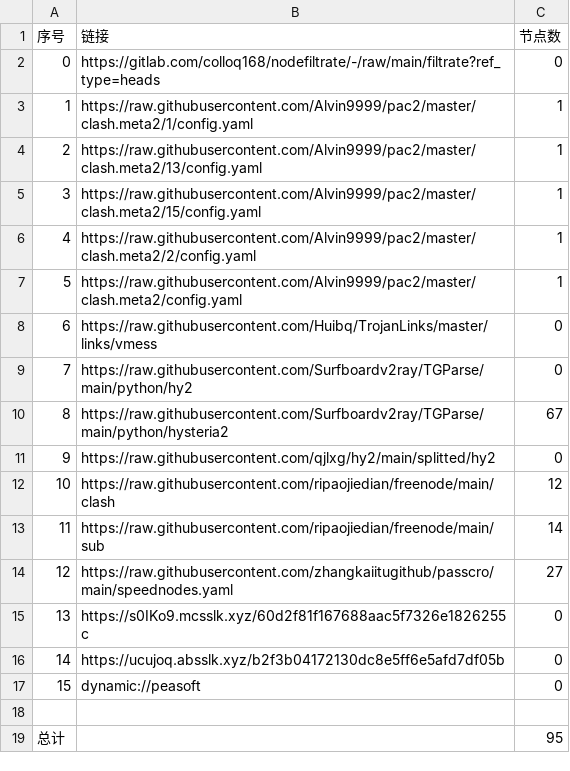
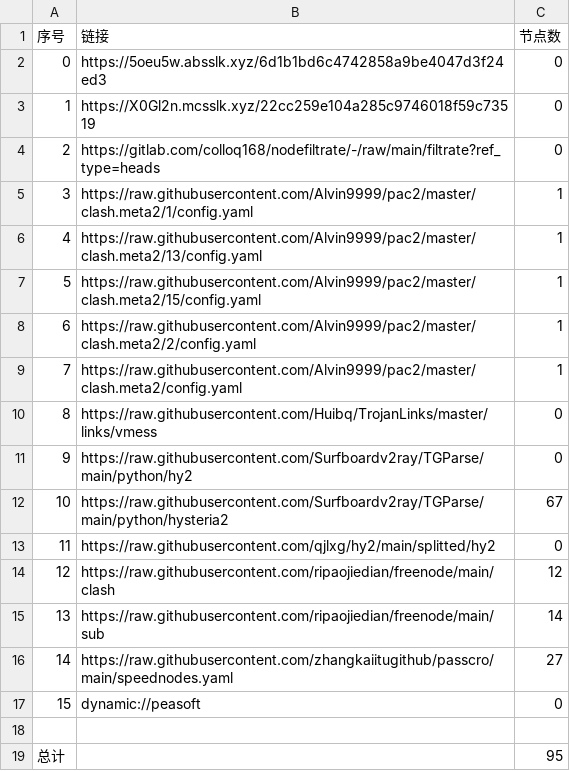
Before and after one commit to leo-qin815/AutoMergePublicNodes, a CSV file: list_result.csv, drawn as a sheet; removed rows and columns are numbered as before the commit, all else as after; the diff names each change by its address in the sheet, - before the commit and + after, or states it on an @@ line.

```diff
--- a/list_result.csv
+++ b/list_result.csv
+row 2: 0 | https://5oeu5w.absslk.xyz/6d1b1bd6c4742858a9be4047d3f24ed3 | 0
+row 3: 1 | https://X0Gl2n.mcsslk.xyz/22cc259e104a285c9746018f59c73519 | 0
@@ column A (序号) renumbered between rows 4 and 16 @@
-row 15: 13 | https://s0IKo9.mcsslk.xyz/60d2f81f167688aac5f7326e1826255c | 0
-row 16: 14 | https://ucujoq.absslk.xyz/b2f3b04172130dc8e5ff6e5afd7df05b | 0
```
Also changed, not shown: 20 other files.
